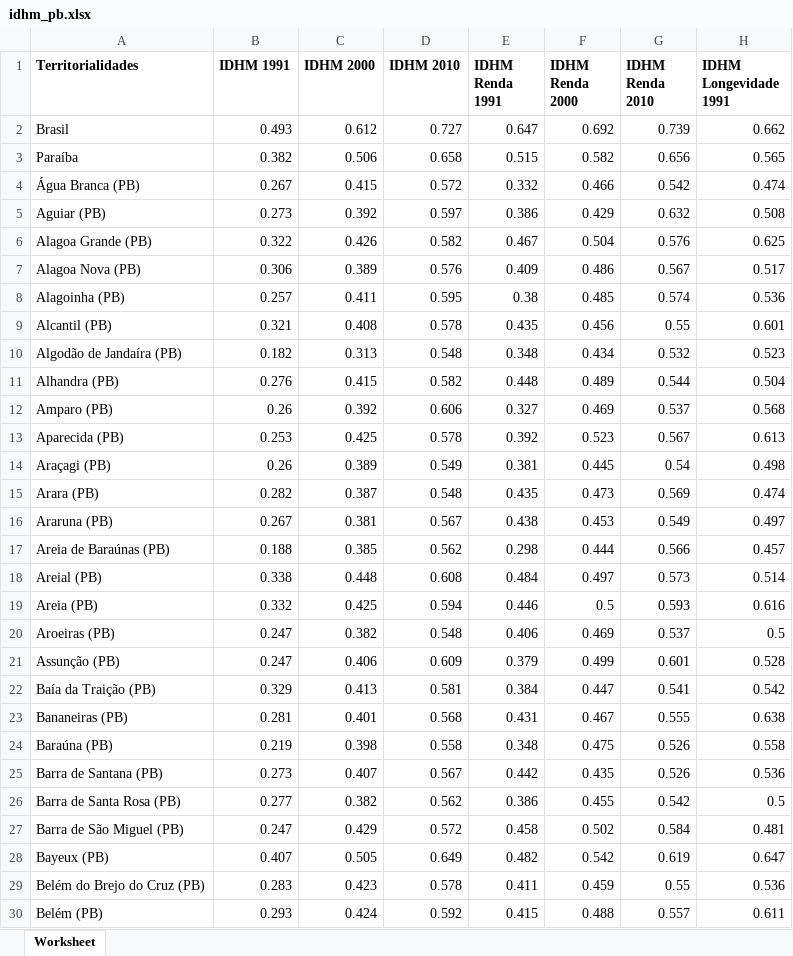
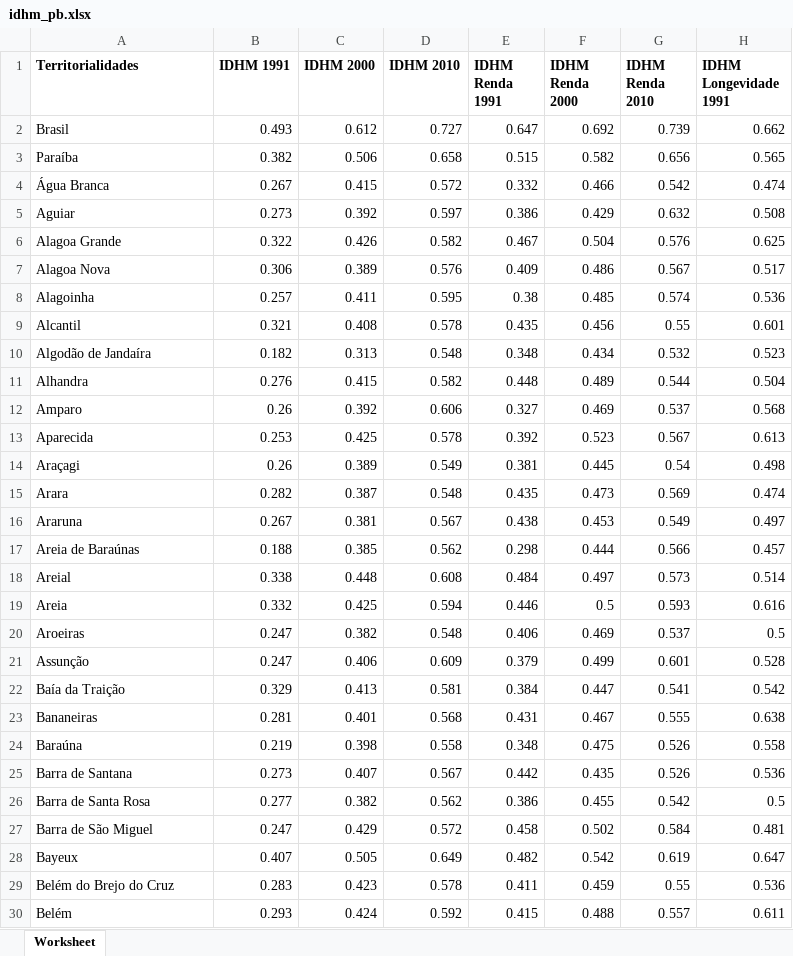
Before and after one commit to henrqueDev/BDQueimadas-JSON, an Excel workbook: idhm_pb.xlsx, sheet Worksheet, drawn as a sheet; only a part is shown; values as stored, in another font and other column widths than the file's, no borders; the diff covers the shown part only; the diff names each change by its address in the sheet, - before the commit and + after, or states it on an @@ line.

Commit message:
remove state abbr from city names

```diff
--- a/idhm_pb.xlsx (sheet Worksheet)
+++ b/idhm_pb.xlsx (sheet Worksheet)
-A4 (Territorialidades): Água Branca (PB)
+A4 (Territorialidades): Água Branca
-A5 (Territorialidades): Aguiar (PB)
+A5 (Territorialidades): Aguiar
-A6 (Territorialidades): Alagoa Grande (PB)
+A6 (Territorialidades): Alagoa Grande
-A7 (Territorialidades): Alagoa Nova (PB)
+A7 (Territorialidades): Alagoa Nova
-A8 (Territorialidades): Alagoinha (PB)
+A8 (Territorialidades): Alagoinha
-A9 (Territorialidades): Alcantil (PB)
+A9 (Territorialidades): Alcantil
-A10 (Territorialidades): Algodão de Jandaíra (PB)
+A10 (Territorialidades): Algodão de Jandaíra
-A11 (Territorialidades): Alhandra (PB)
+A11 (Territorialidades): Alhandra
-A12 (Territorialidades): Amparo (PB)
+A12 (Territorialidades): Amparo
-A13 (Territorialidades): Aparecida (PB)
+A13 (Territorialidades): Aparecida
-A14 (Territorialidades): Araçagi (PB)
+A14 (Territorialidades): Araçagi
-A15 (Territorialidades): Arara (PB)
+A15 (Territorialidades): Arara
-A16 (Territorialidades): Araruna (PB)
+A16 (Territorialidades): Araruna
-A17 (Territorialidades): Areia de Baraúnas (PB)
+A17 (Territorialidades): Areia de Baraúnas
-A18 (Territorialidades): Areial (PB)
+A18 (Territorialidades): Areial
-A19 (Territorialidades): Areia (PB)
+A19 (Territorialidades): Areia
-A20 (Territorialidades): Aroeiras (PB)
+A20 (Territorialidades): Aroeiras
-A21 (Territorialidades): Assunção (PB)
+A21 (Territorialidades): Assunção
-A22 (Territorialidades): Baía da Traição (PB)
+A22 (Territorialidades): Baía da Traição
-A23 (Territorialidades): Bananeiras (PB)
+A23 (Territorialidades): Bananeiras
-A24 (Territorialidades): Baraúna (PB)
+A24 (Territorialidades): Baraúna
-A25 (Territorialidades): Barra de Santana (PB)
+A25 (Territorialidades): Barra de Santana
-A26 (Territorialidades): Barra de Santa Rosa (PB)
+A26 (Territorialidades): Barra de Santa Rosa
-A27 (Territorialidades): Barra de São Miguel (PB)
+A27 (Territorialidades): Barra de São Miguel
-A28 (Territorialidades): Bayeux (PB)
+A28 (Territorialidades): Bayeux
-A29 (Territorialidades): Belém do Brejo do Cruz (PB)
+A29 (Territorialidades): Belém do Brejo do Cruz
-A30 (Territorialidades): Belém (PB)
+A30 (Territorialidades): Belém
```
Also changed, not shown: 196 edited cells elsewhere in this sheet.
